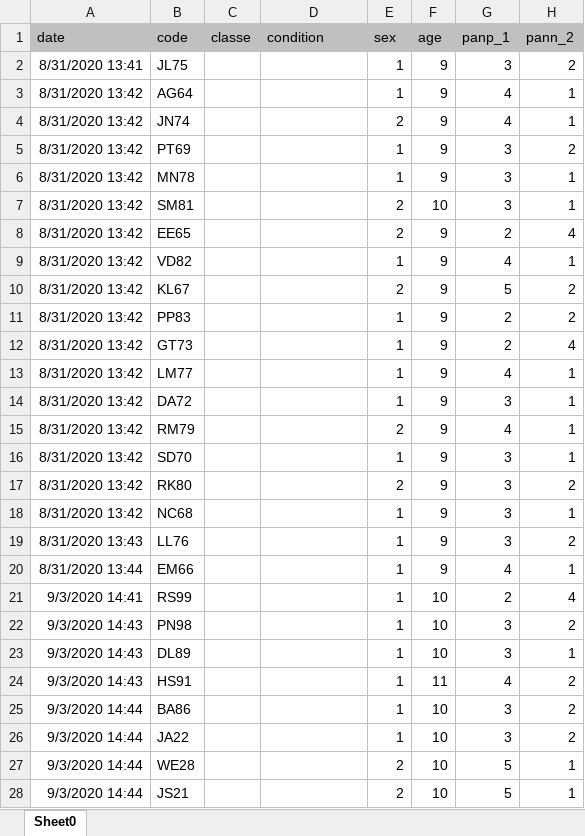
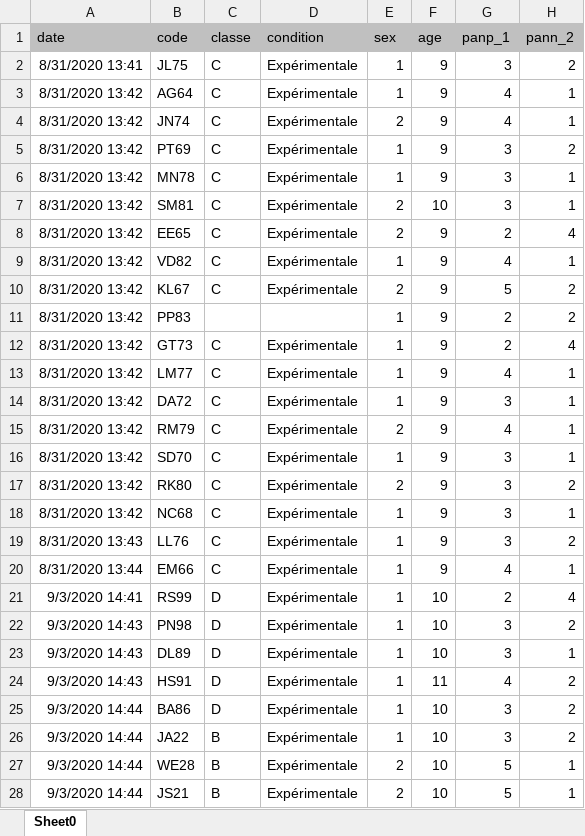
Before and after one commit to bresnico/r-projects, an Excel workbook: hepvs_2020_lm/hepvs2020_lm_raw.xlsx, sheet Sheet0, drawn as a sheet; only a part is shown; values as stored, in another font and other column widths than the file's, no borders; the diff covers the shown part only; the diff names each change by its address in the sheet, - before the commit and + after, or states it on an @@ line.

Commit message:
maj data raw

```diff
--- a/hepvs_2020_lm/hepvs2020_lm_raw.xlsx (sheet Sheet0)
+++ b/hepvs_2020_lm/hepvs2020_lm_raw.xlsx (sheet Sheet0)
-C2:C10 (classe): (empty)
+C2:C10 (classe): C
-D2:D10 (condition): (empty)
+D2:D10 (condition): Expérimentale
-C12:C20 (classe): (empty)
+C12:C20 (classe): C
-D12:D28 (condition): (empty)
+D12:D28 (condition): Expérimentale
-C21:C25 (classe): (empty)
+C21:C25 (classe): D
-C26:C28 (classe): (empty)
+C26:C28 (classe): B
```
Also changed, not shown: 268 edited cells elsewhere in this sheet, 3 other files.
